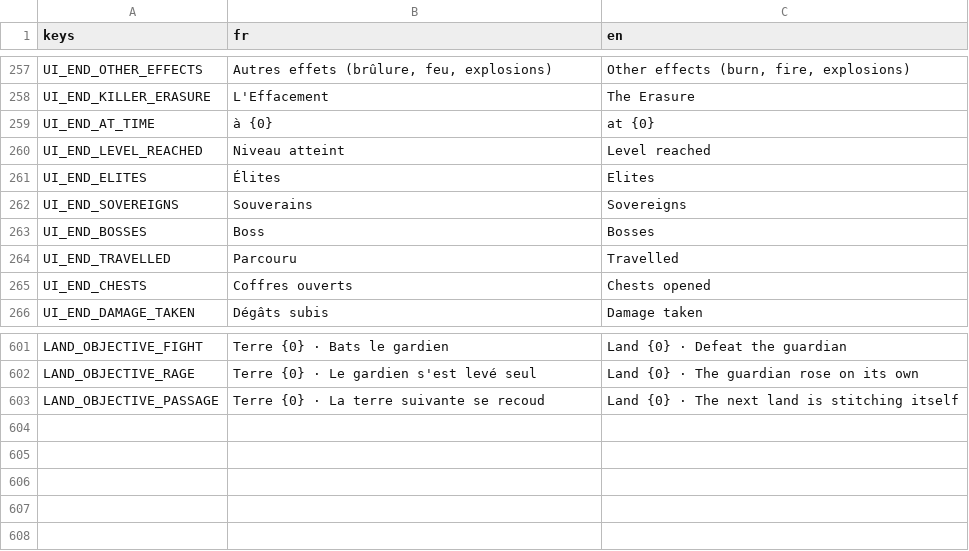
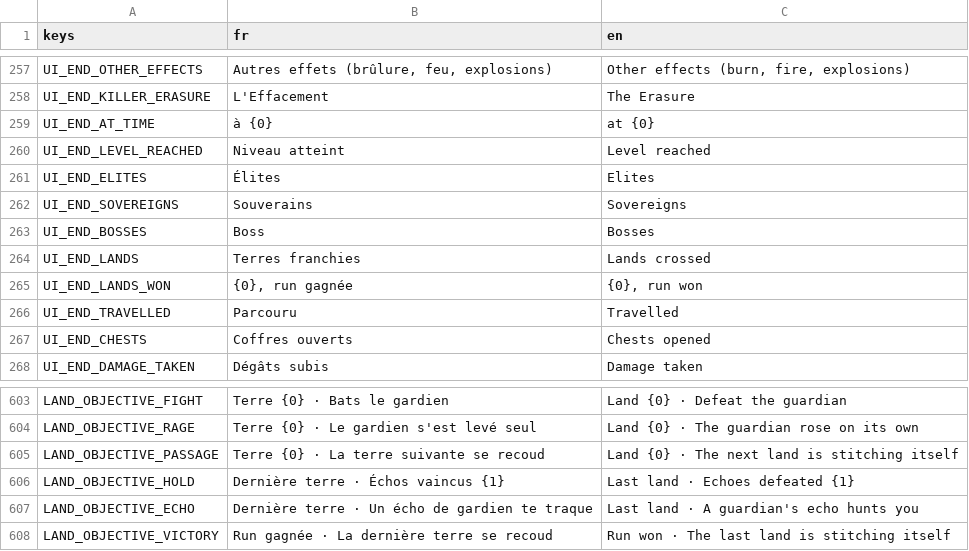
Before and after one commit to raphplt/vestiges, a CSV file: assets/translations/translations.csv, drawn as a sheet; only a part is shown, gaps mark what is left out; the diff names each change by its address in the sheet, - before the commit and + after, or states it on an @@ line.

Commit message:
feat: run complète en terres — victoire au troisième gardien, 4e terre sans fin avec échos de gardien, gardien de référence (charge, frappe qui ouvre le vide, onde, trois phases), recousure à l'arrivée (plan 51 §16)

```diff
--- a/assets/translations/translations.csv
+++ b/assets/translations/translations.csv
+row 264: UI_END_LANDS | Terres franchies | Lands crossed
+row 265: UI_END_LANDS_WON | {0}, run gagnée | {0}, run won
+row 606: LAND_OBJECTIVE_HOLD | Dernière terre · Échos vaincus {1} | Last land · Echoes defeated {1}
+row 607: LAND_OBJECTIVE_ECHO | Dernière terre · Un écho de gardien te traque | Last land · A guardian's echo hunts you
+row 608: LAND_OBJECTIVE_VICTORY | Run gagnée · La dernière terre se recoud | Run won · The last land is stitching itself
```
Also changed, not shown: 30 other files.
